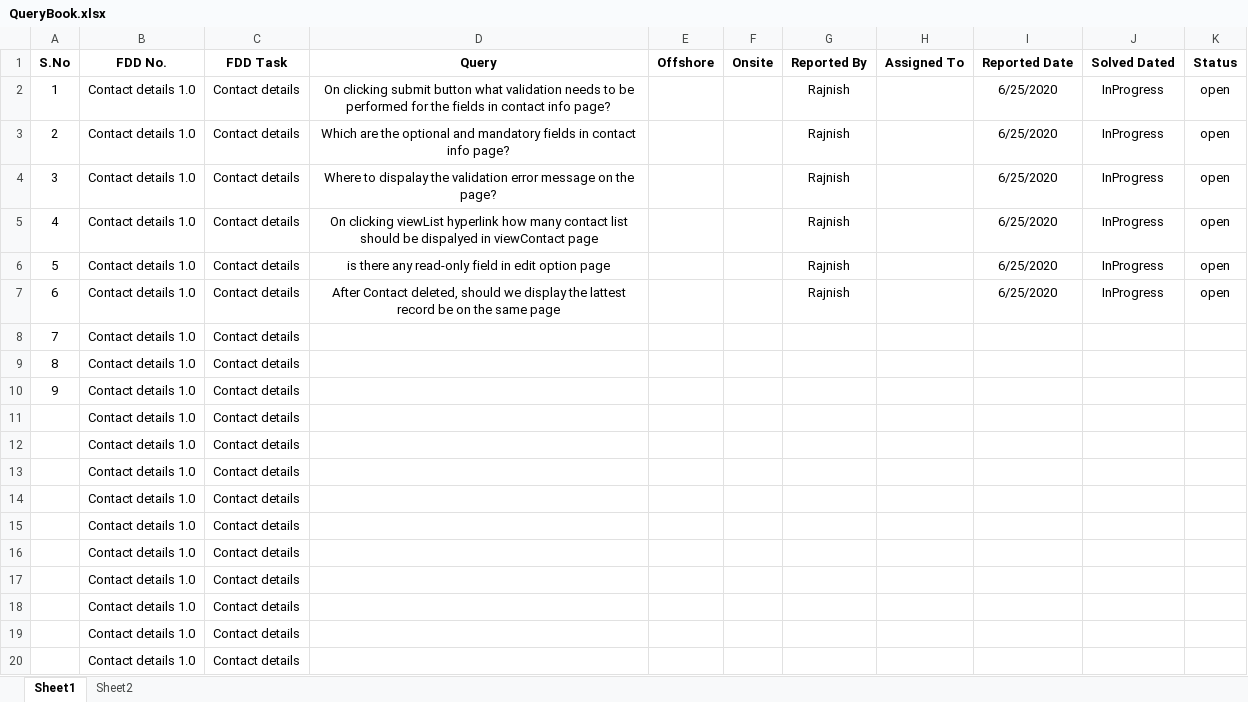
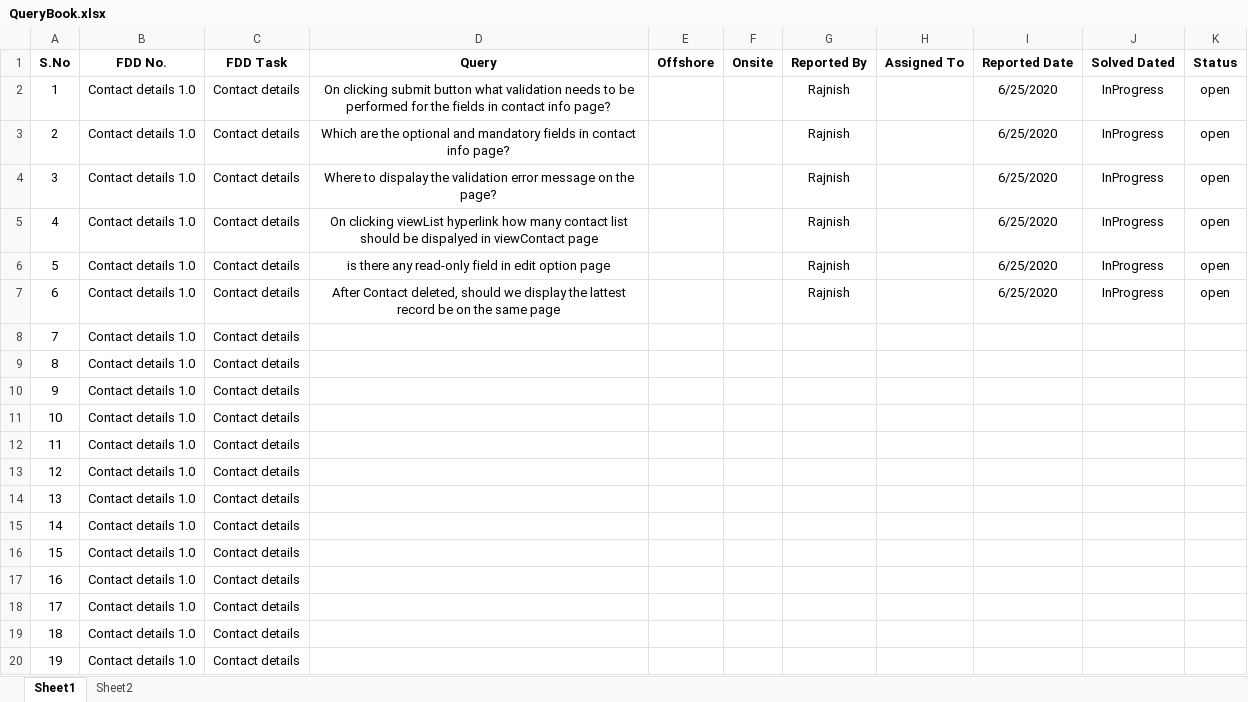
Before and after one commit to nthraj1989/contact-details, an Excel workbook: QueryBook.xlsx, sheet Sheet1, drawn as a sheet; values as stored, in another font and other column widths than the file's, no borders; the diff names each change by its address in the sheet, - before the commit and + after, or states it on an @@ line.

Commit message:
updated

```diff
--- a/QueryBook.xlsx (sheet Sheet1)
+++ b/QueryBook.xlsx (sheet Sheet1)
-A11 (S.No): (empty)
+A11 (S.No): 10
-A12 (S.No): (empty)
+A12 (S.No): 11
-A13 (S.No): (empty)
+A13 (S.No): 12
-A14 (S.No): (empty)
+A14 (S.No): 13
-A15 (S.No): (empty)
+A15 (S.No): 14
-A16 (S.No): (empty)
+A16 (S.No): 15
-A17 (S.No): (empty)
+A17 (S.No): 16
-A18 (S.No): (empty)
+A18 (S.No): 17
-A19 (S.No): (empty)
+A19 (S.No): 18
-A20 (S.No): (empty)
+A20 (S.No): 19
```
